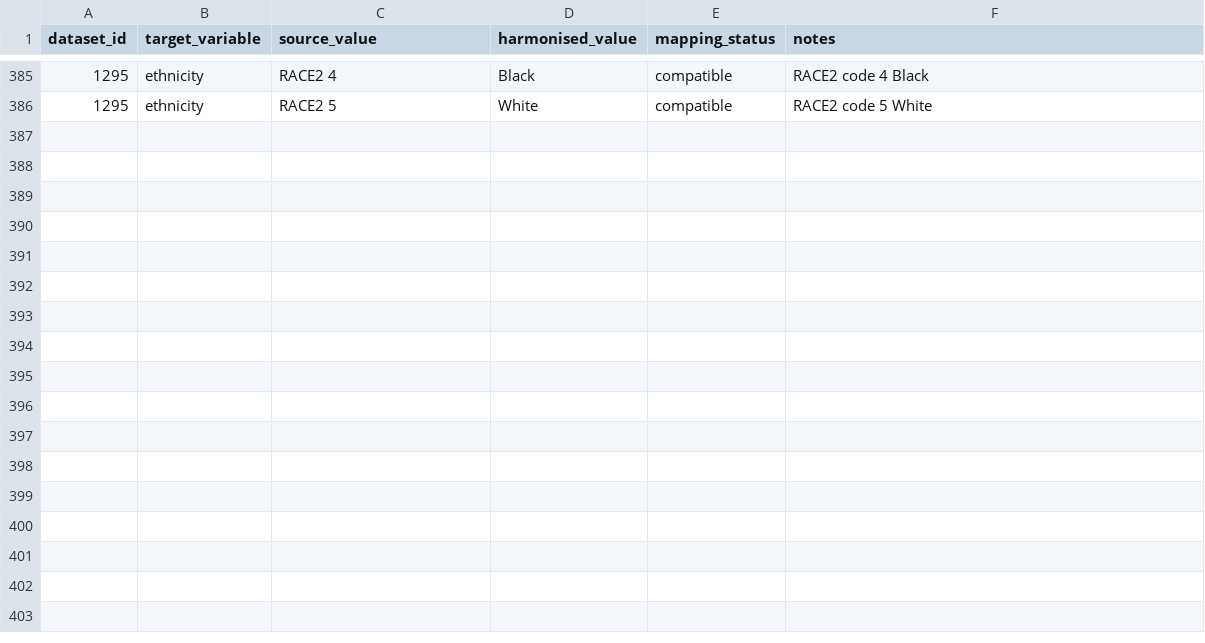
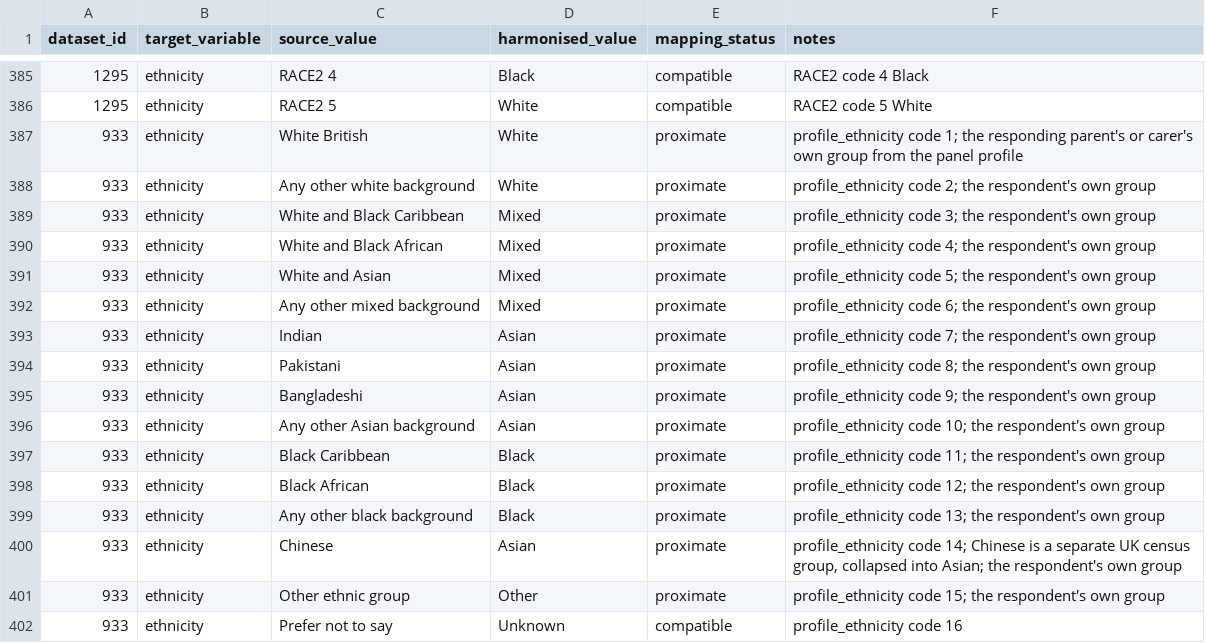
Before and after one commit to Motivation-and-Behaviour/bigger_picture, a CSV file: harmonisation/lookups/ethnicity.csv, drawn as a sheet; only a part is shown, gaps mark what is left out.

Commit message:
Harmonise BPIPD-933

```diff
--- a/harmonisation/lookups/ethnicity.csv
+++ b/harmonisation/lookups/ethnicity.csv
@@ -386 +386,17 @@ dataset_id,target_variable,source_value,harmonised_value,mapping_status,notes
 1295,ethnicity,RACE2 5,White,compatible,RACE2 code 5 White
+933,ethnicity,White British,White,proximate,profile_ethnicity code 1; the responding parent's or carer's own group from the panel profile
+933,ethnicity,Any other white background,White,proximate,profile_ethnicity code 2; the respondent's own group
+933,ethnicity,White and Black Caribbean,Mixed,proximate,profile_ethnicity code 3; the respondent's own group
+933,ethnicity,White and Black African,Mixed,proximate,profile_ethnicity code 4; the respondent's own group
+933,ethnicity,White and Asian,Mixed,proximate,profile_ethnicity code 5; the respondent's own group
+933,ethnicity,Any other mixed background,Mixed,proximate,profile_ethnicity code 6; the respondent's own group
+933,ethnicity,Indian,Asian,proximate,profile_ethnicity code 7; the respondent's own group
+933,ethnicity,Pakistani,Asian,proximate,profile_ethnicity code 8; the respondent's own group
+933,ethnicity,Bangladeshi,Asian,proximate,profile_ethnicity code 9; the respondent's own group
+933,ethnicity,Any other Asian background,Asian,proximate,profile_ethnicity code 10; the respondent's own group
+933,ethnicity,Black Caribbean,Black,proximate,profile_ethnicity code 11; the respondent's own group
+933,ethnicity,Black African,Black,proximate,profile_ethnicity code 12; the respondent's own group
+933,ethnicity,Any other black background,Black,proximate,profile_ethnicity code 13; the respondent's own group
+933,ethnicity,Chinese,Asian,proximate,"profile_ethnicity code 14; Chinese is a separate UK census group, collapsed into Asian; the respondent's own group"
+933,ethnicity,Other ethnic group,Other,proximate,profile_ethnicity code 15; the respondent's own group
+933,ethnicity,Prefer not to say,Unknown,compatible,profile_ethnicity code 16
```
Also changed, not shown: 5 other files.
